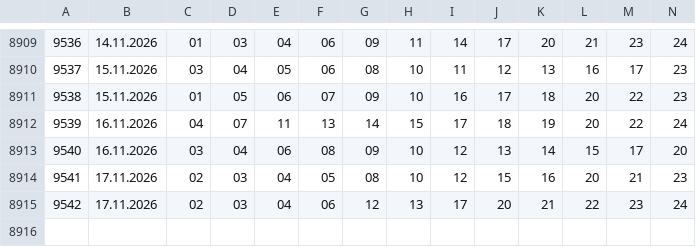
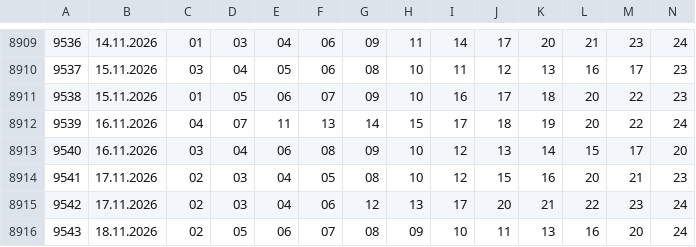
Before and after one commit to Dragy001/numora-data, a CSV file: data/kaskada.csv, drawn as a sheet; only a part is shown, gaps mark what is left out.

```diff
--- a/data/kaskada.csv
+++ b/data/kaskada.csv
@@ -8915 +8915,2 @@
 9542,17.11.2026,02,03,04,06,12,13,17,20,21,22,23,24
+9543,18.11.2026,02,05,06,07,08,09,10,11,13,16,20,24
```
Also changed, not shown: data/kaskada-recent.csv, 2 other files.
